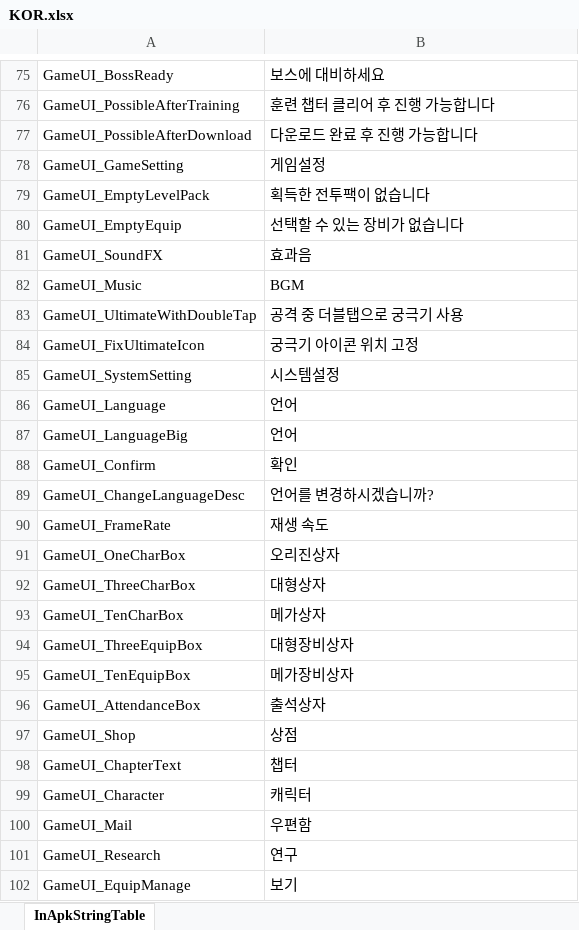
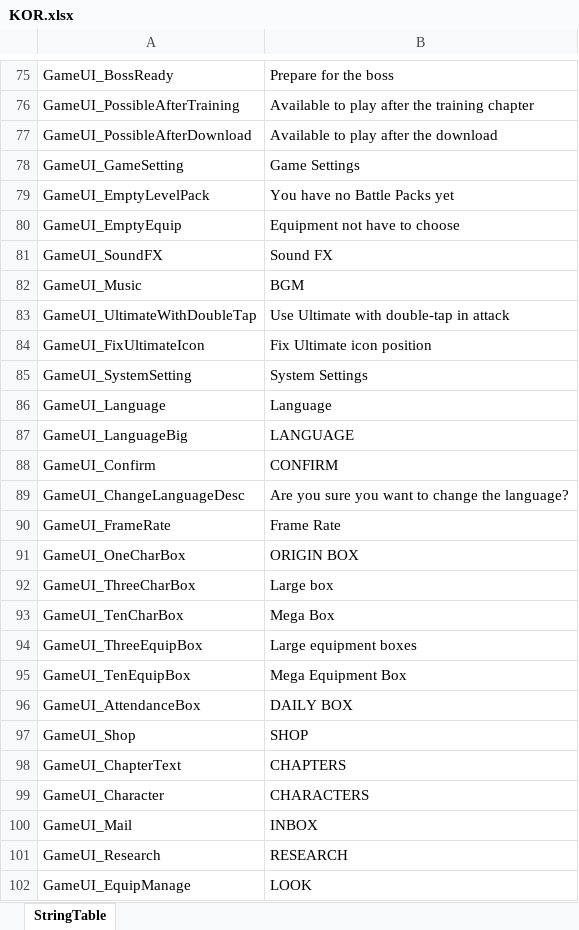
Before and after one commit to hayannal/ProjectNoname, an Excel workbook: Excel/Strings/KOR.xlsx, sheet StringTable, drawn as a sheet; only a part is shown, gaps mark what is left out; values as stored, in another font and other column widths than the file's, no borders; the diff covers the shown part only; the diff names each change by its address in the sheet, - before the commit and + after, or states it on an @@ line.

```diff
--- a/Excel/Strings/KOR.xlsx (sheet StringTable)
+++ b/Excel/Strings/KOR.xlsx (sheet StringTable)
-sheet tab: InApkStringTable
+sheet tab: StringTable
-B75: 보스에 대비하세요
+B75: Prepare for the boss
-B76: 훈련 챕터 클리어 후 진행 가능합니다
+B76: Available to play after the training chapter
-B77: 다운로드 완료 후 진행 가능합니다
+B77: Available to play after the download
-B78: 게임설정
+B78: Game Settings
-B79: 획득한 전투팩이 없습니다
+B79: You have no Battle Packs yet
-B80: 선택할 수 있는 장비가 없습니다
+B80: Equipment not have to choose
-B81: 효과음
+B81: Sound FX
-B83: 공격 중 더블탭으로 궁극기 사용
+B83: Use Ultimate with double-tap in attack
-B84: 궁극기 아이콘 위치 고정
+B84: Fix Ultimate icon position
-B85: 시스템설정
+B85: System Settings
-B86: 언어
+B86: Language
-B87: 언어
+B87: LANGUAGE
-B88: 확인
+B88: CONFIRM
-B89: 언어를 변경하시겠습니까?
+B89: Are you sure you want to change the language?
-B90: 재생 속도
+B90: Frame Rate
-B91: 오리진상자
+B91: ORIGIN BOX
-B92: 대형상자
+B92: Large box
-B93: 메가상자
+B93: Mega Box
-B94: 대형장비상자
+B94: Large equipment boxes
-B95: 메가장비상자
+B95: Mega Equipment Box
-B96: 출석상자
+B96: DAILY BOX
-B97: 상점
+B97: SHOP
-B98: 챕터
+B98: CHAPTERS
-B99: 캐릭터
+B99: CHARACTERS
-B100: 우편함
+B100: INBOX
-B101: 연구
+B101: RESEARCH
-B102: 보기
+B102: LOOK
```
Also changed, not shown: 635 edited cells elsewhere in this sheet, Excel/Strings/GRE.xlsx, Excel/Strings/MLY.xlsx, 27 other files.
